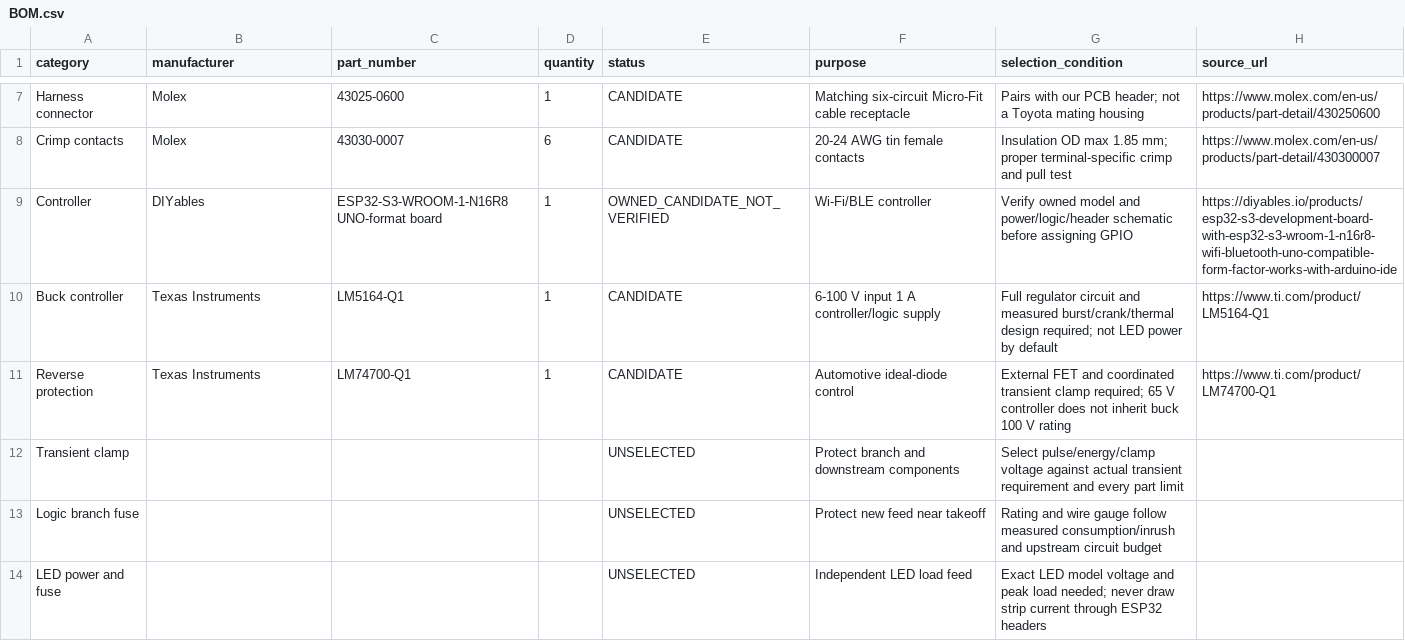
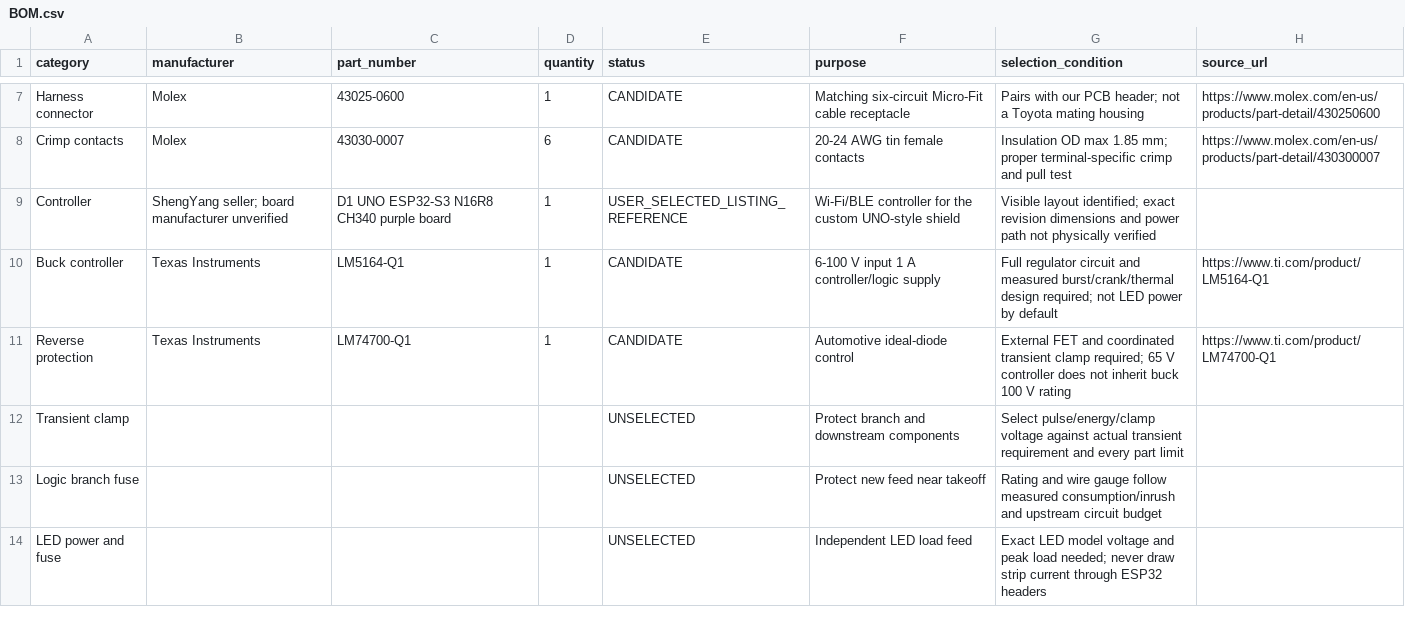
Before and after one commit to IsaiahDupree/4runner-vehicle-health-os, a CSV file: hardware/console-led-node-v0.1/BOM.csv, drawn as a sheet; only a part is shown, gaps mark what is left out; removed rows and columns are numbered as before the commit, all else as after; the diff names each change by its address in the sheet, - before the commit and + after, or states it on an @@ line.

Commit message:
Identify ShengYang D1 UNO ESP32-S3 target and draft shield GPIO map

```diff
--- a/hardware/console-led-node-v0.1/BOM.csv
+++ b/hardware/console-led-node-v0.1/BOM.csv
-row 9: Controller | DIYables | ESP32-S3-WROOM-1-N16R8 UNO-format board | 1 | OWNED_CANDIDATE_NOT_VERIFIED | Wi-Fi/BLE controller | Verify owned model and power/logic/header schematic before assigning GPIO | https://diyables.io/products/esp32-s3-development-board-with-esp32-s3-wroom-1-n16r8-wifi-bluetooth-uno-compatible-form-factor-works-with-arduino-ide
+row 9: Controller | ShengYang seller; board manufacturer unverified | D1 UNO ESP32-S3 N16R8 CH340 purple board | 1 | USER_SELECTED_LISTING_REFERENCE | Wi-Fi/BLE controller for the custom UNO-style shield | Visible layout identified; exact revision dimensions and power path not physically verified
```
Also changed, not shown: 9 other files.
